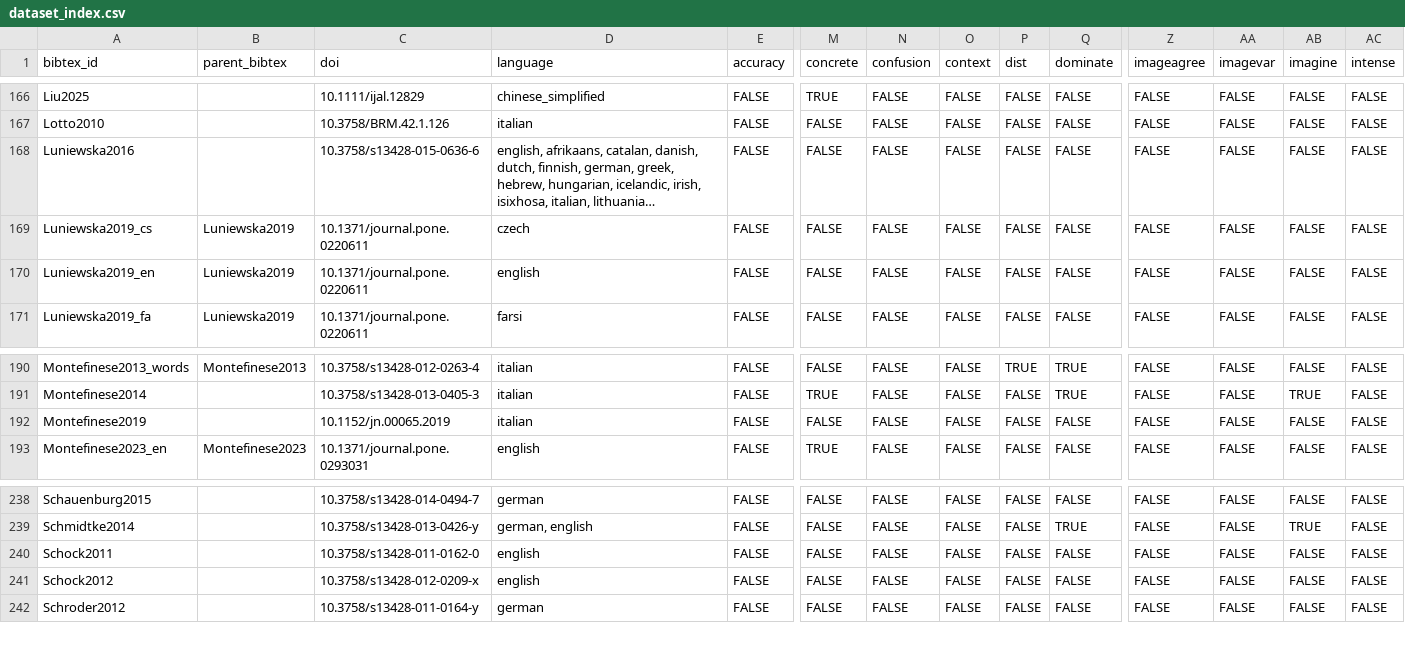
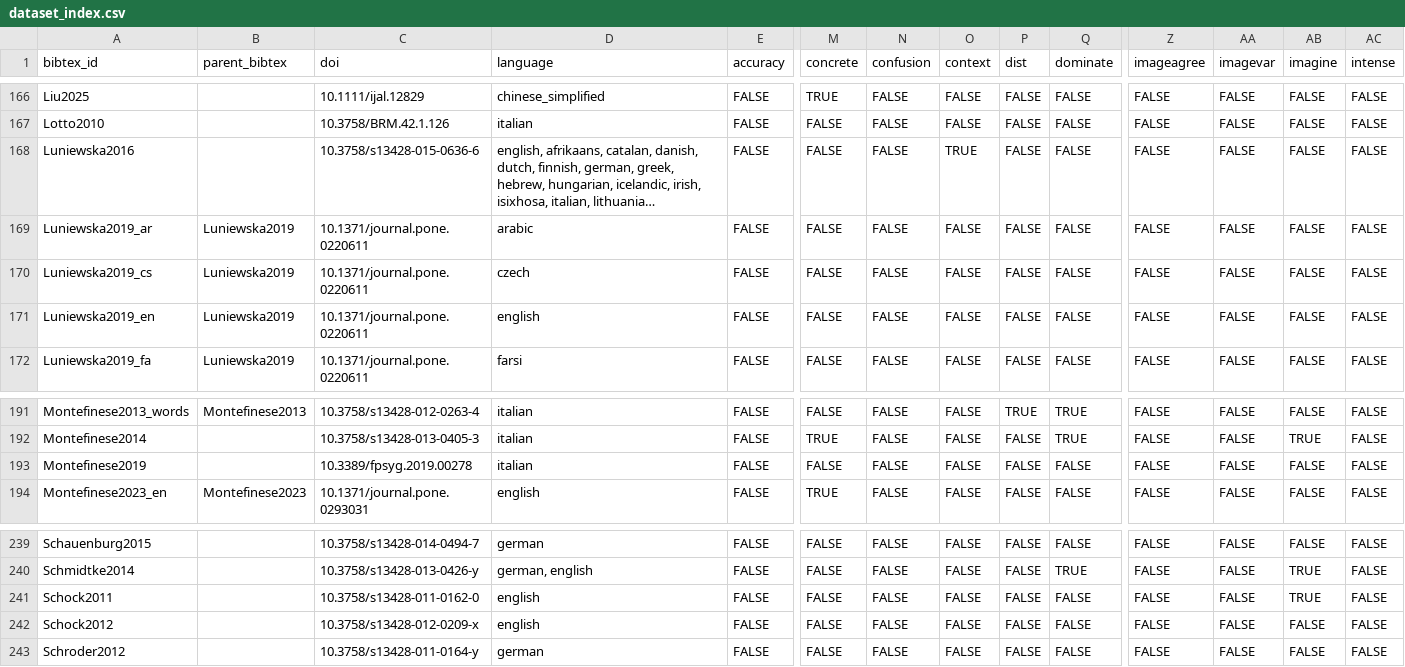
Before and after one commit to SemanticPriming/semanticprimeR, a CSV file: inst/extdata/dataset_index.csv, drawn as a sheet; only a part is shown, gaps mark what is left out; long unchanged cells end in …; addresses are those after the commit; rows hold the shown columns only; the diff names each change by its address in the sheet, - before the commit and + after, or states it on an @@ line.

```diff
--- a/inst/extdata/dataset_index.csv
+++ b/inst/extdata/dataset_index.csv
-O168 (context): FALSE
+O168 (context): TRUE
+row 169: Luniewska2019_ar | Luniewska2019 | 10.1371/journal.pone.0220611 | arabic | FALSE | FALSE | FALSE | FALSE | FALSE | FALSE | FALSE | FALSE | FALSE | FALSE
-C193 (doi): 10.1152/jn.00065.2019
+C193 (doi): 10.3389/fpsyg.2019.00278
-AB241 (imagine): FALSE
+AB241 (imagine): TRUE
```
Also changed, not shown: 25 other files.
